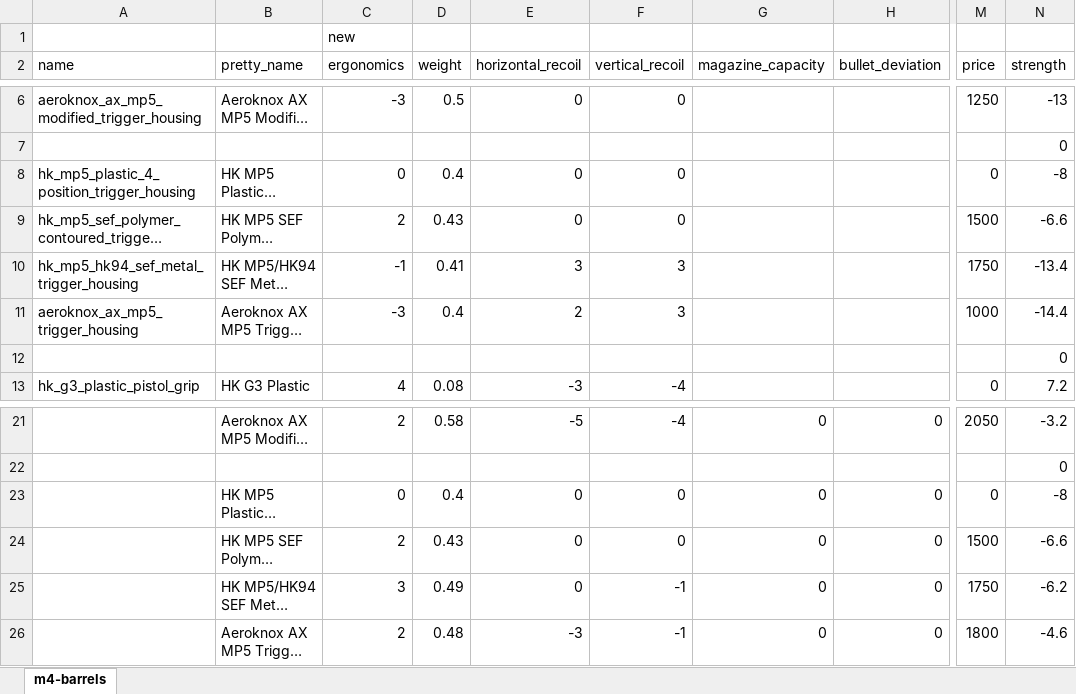
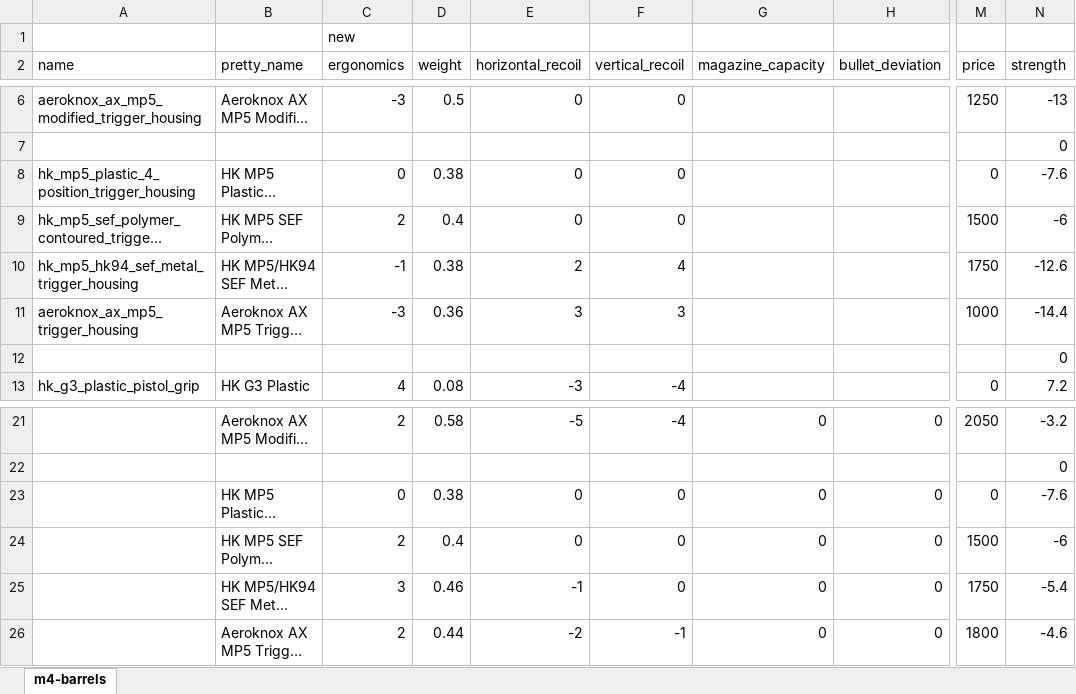
Before and after one commit to refact0r/deadline-balancing, an Excel workbook: changes/g3-lowers.xlsx, sheet m4-barrels, drawn as a sheet; only a part is shown, gaps mark what is left out; long unchanged cells end in …; values as stored, in another font and other column widths than the file's, no borders; the diff names each change by its address in the sheet, - before the commit and + after, or states it on an @@ line.

```diff
--- a/changes/g3-lowers.xlsx (sheet m4-barrels)
+++ b/changes/g3-lowers.xlsx (sheet m4-barrels)
-D8 (weight): 0.4
+D8 (weight): 0.38
-N8 (strength): -8
+N8 (strength): -7.6
-D9 (weight): 0.43
+D9 (weight): 0.4
-N9 (strength): -6.6
+N9 (strength): -6
-D10 (weight): 0.41
+D10 (weight): 0.38
-E10 (horizontal_recoil): 3
+E10 (horizontal_recoil): 2
-F10 (vertical_recoil): 3
+F10 (vertical_recoil): 4
-N10 (strength): -13.4
+N10 (strength): -12.6
-D11 (weight): 0.4
+D11 (weight): 0.36
-E11 (horizontal_recoil): 2
+E11 (horizontal_recoil): 3
-D23 (weight): 0.4
+D23 (weight): 0.38
-N23 (strength): -8
+N23 (strength): -7.6
-D24 (weight): 0.43
+D24 (weight): 0.4
-N24 (strength): -6.6
+N24 (strength): -6
-D25 (weight): 0.49
+D25 (weight): 0.46
-E25 (horizontal_recoil): 0
+E25 (horizontal_recoil): -1
-F25 (vertical_recoil): -1
+F25 (vertical_recoil): 0
-N25 (strength): -6.2
+N25 (strength): -5.4
-D26 (weight): 0.48
+D26 (weight): 0.44
-E26 (horizontal_recoil): -3
+E26 (horizontal_recoil): -2
```
Also changed, not shown: changes/9mm-barrels.xlsx, 4 other files.
